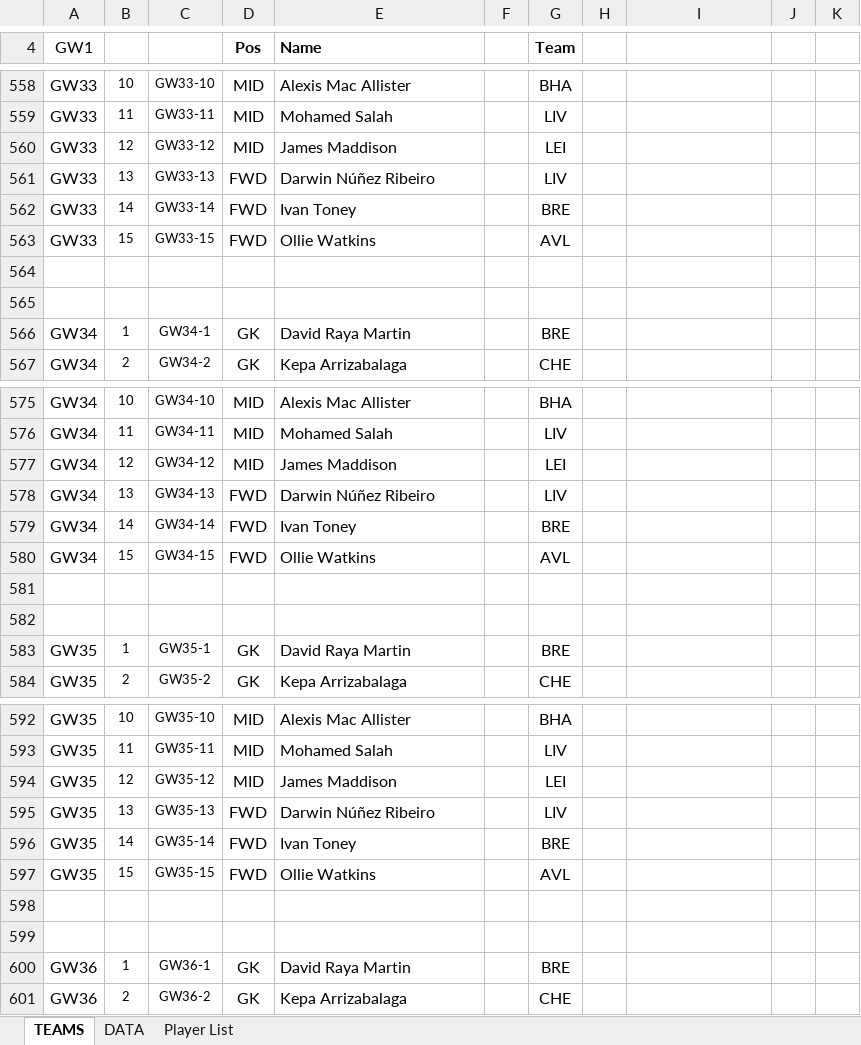
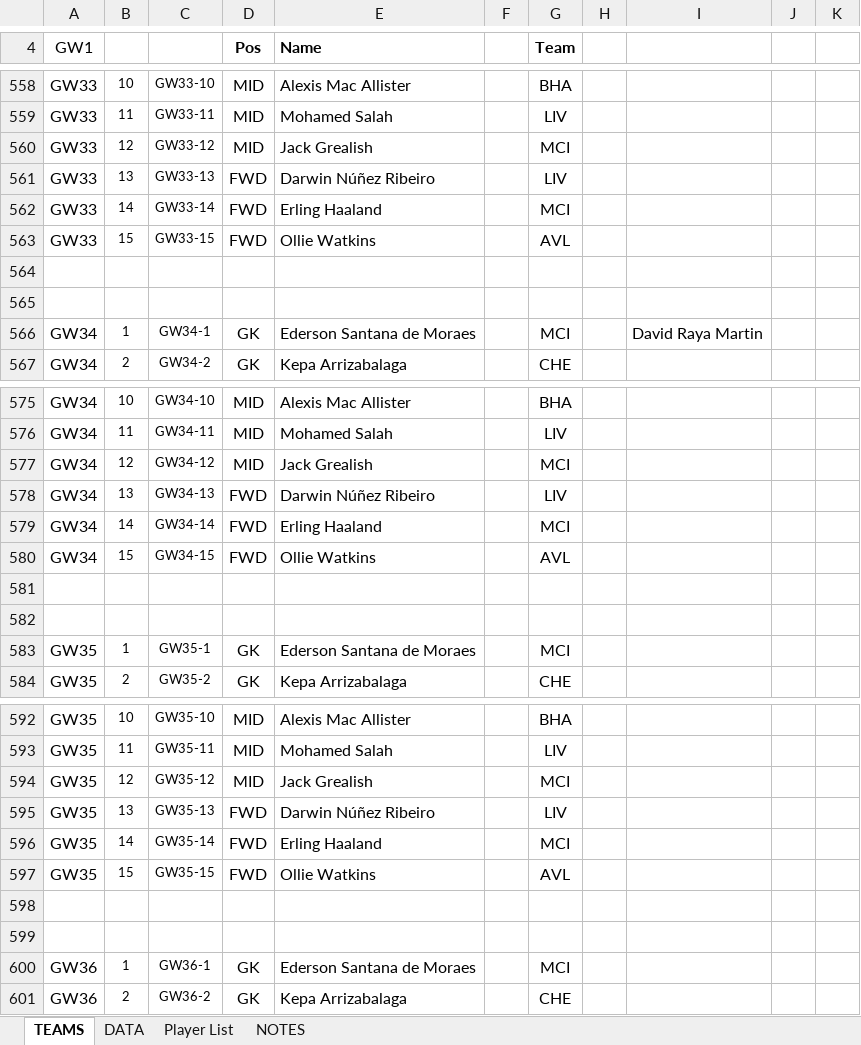
Before and after one commit to FPLBenchwarmers/FPL-SPREADSHEETS, an Excel workbook: TEAM.xlsm, sheet TEAMS, drawn as a sheet; only a part is shown, gaps mark what is left out; values as stored, in another font and other column widths than the file's, no borders; charts and pictures and conditional formats not drawn; the diff covers the shown part only; the diff names each change by its address in the sheet, - before the commit and + after, or states it on an @@ line.

```diff
--- a/TEAM.xlsm (sheet TEAMS)
+++ b/TEAM.xlsm (sheet TEAMS)
+sheet tab: NOTES
-E560 (Name): James Maddison
+E560 (Name): Jack Grealish
-G560 (Team): LEI
+G560 (Team): MCI
-E562 (Name): Ivan Toney
+E562 (Name): Erling Haaland
-G562 (Team): BRE
+G562 (Team): MCI
-E566 (Name): David Raya Martin
+E566 (Name): Ederson Santana de Moraes
-G566 (Team): BRE
+G566 (Team): MCI
-I566: (empty)
+I566: David Raya Martin
-E577 (Name): James Maddison
+E577 (Name): Jack Grealish
-G577 (Team): LEI
+G577 (Team): MCI
-E579 (Name): Ivan Toney
+E579 (Name): Erling Haaland
-G579 (Team): BRE
+G579 (Team): MCI
-E583 (Name): David Raya Martin
+E583 (Name): Ederson Santana de Moraes
-G583 (Team): BRE
+G583 (Team): MCI
-E594 (Name): James Maddison
+E594 (Name): Jack Grealish
-G594 (Team): LEI
+G594 (Team): MCI
-E596 (Name): Ivan Toney
+E596 (Name): Erling Haaland
-G596 (Team): BRE
+G596 (Team): MCI
-E600 (Name): David Raya Martin
+E600 (Name): Ederson Santana de Moraes
-G600 (Team): BRE
+G600 (Team): MCI
```
Also changed, not shown: 1 added row, 1 removed row and 28 edited cells elsewhere in this sheet, sheet Player List, sheet DATA, formulas that keep their value, charts or pictures, 1 other file.
